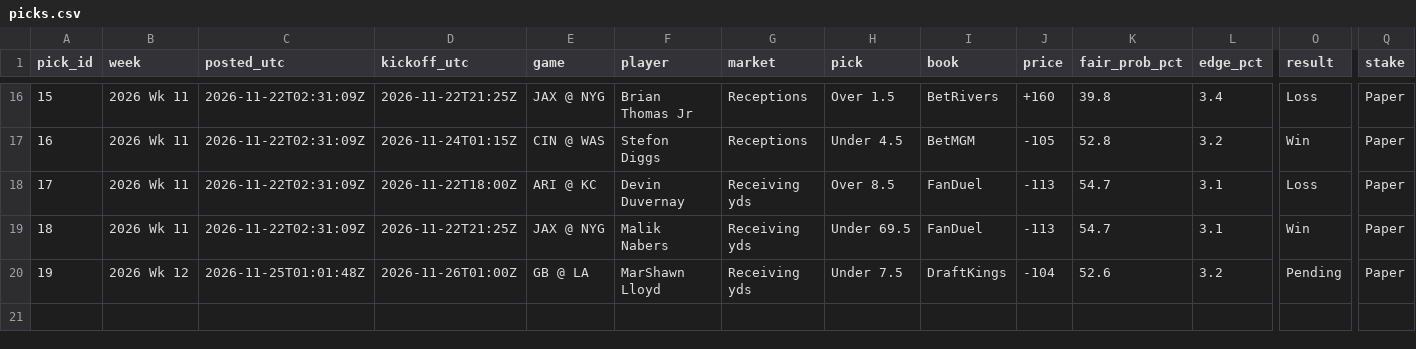
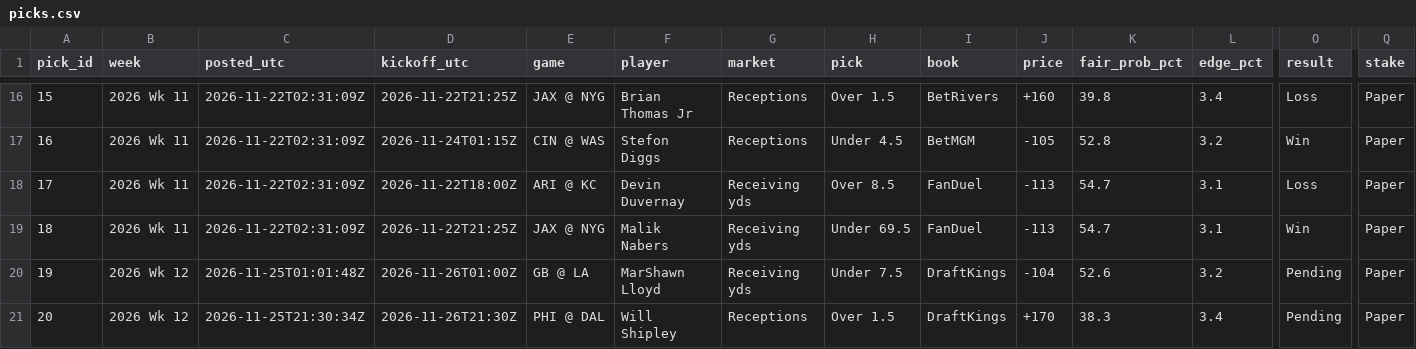
Before and after one commit to jackruh/nfl-results, a CSV file: data/picks.csv, drawn as a sheet; only a part is shown, gaps mark what is left out; rows hold the shown columns only; the diff names each change by its address in the sheet, - before the commit and + after, or states it on an @@ line.

```diff
--- a/data/picks.csv
+++ b/data/picks.csv
+row 21: 20 | 2026 Wk 12 | 2026-11-25T21:30:34Z | 2026-11-26T21:30Z | PHI @ DAL | Will Shipley | Receptions | Over 1.5 | DraftKings | +170 | 38.3 | 3.4 | Pending | Paper
```
Also changed, not shown: data/board.csv.
